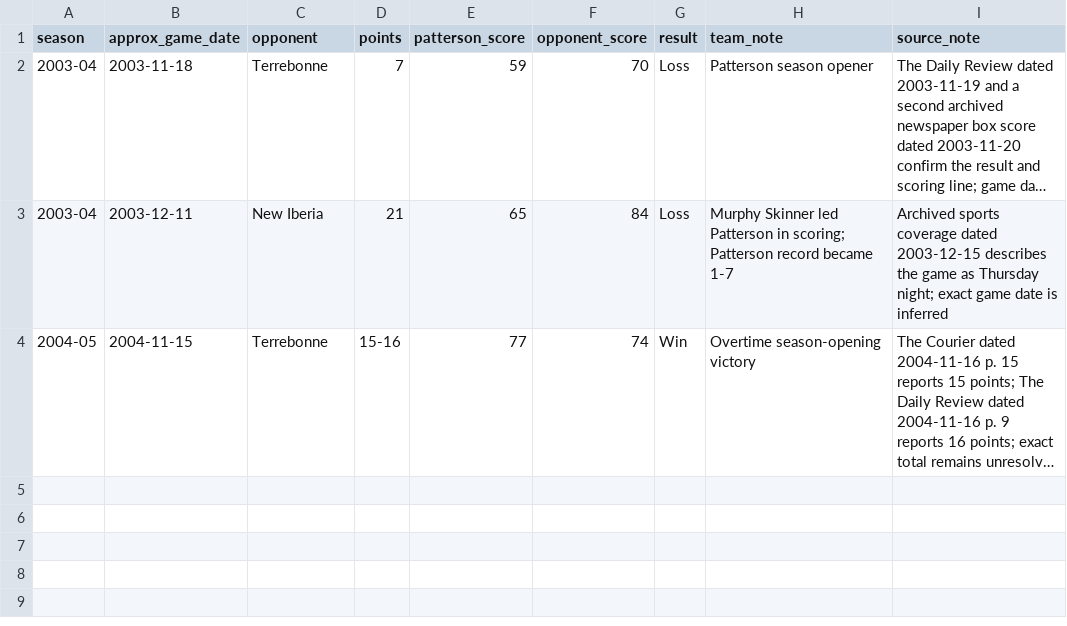
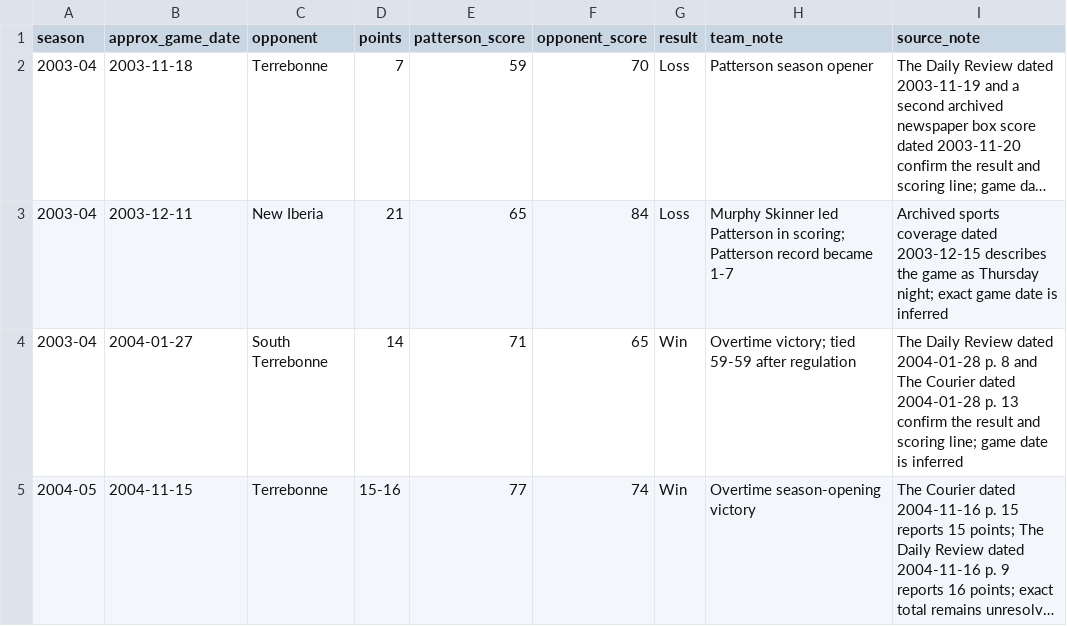
Before and after one commit to murphyskinner357-blip/Murphy-Skinner-Football, a CSV file: murphy-skinner-basketball-stats.csv, drawn as a sheet; long unchanged cells end in …; the diff names each change by its address in the sheet, - before the commit and + after, or states it on an @@ line.

Commit message:
Add second source for 2004 South Terrebonne game

```diff
--- a/murphy-skinner-basketball-stats.csv
+++ b/murphy-skinner-basketball-stats.csv
+row 4: 2003-04 | 2004-01-27 | South Terrebonne | 14 | 71 | 65 | Win | Overtime victory; tied 59-59 after regulation | The Daily Review dated 2004-01-28 p. 8 and The Courier dated 2004-01-28 p. 13 confirm the result and scoring line; game date is inferred
```
Also changed, not shown: 5 other files.
